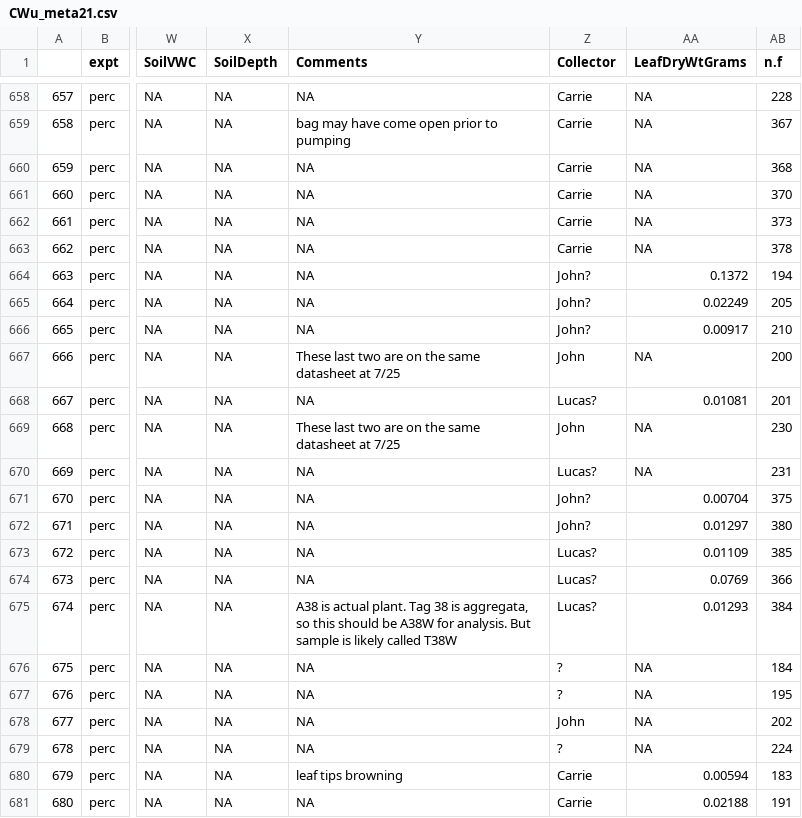
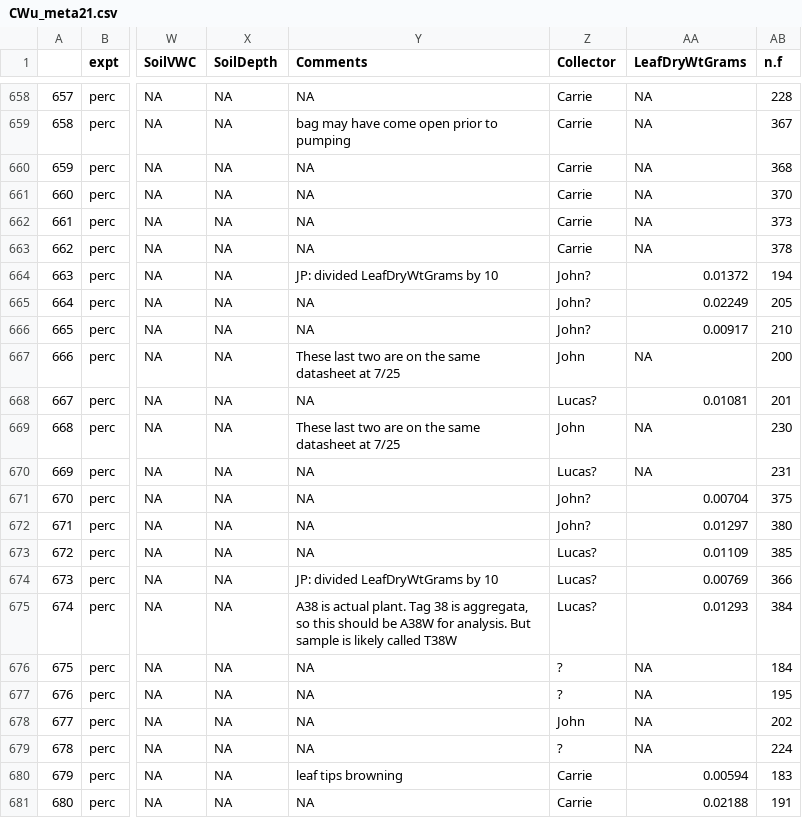
Before and after one commit to jmpowers/ipomopsis-temp, a CSV file: data/CWu_meta21.csv, drawn as a sheet; only a part is shown, gaps mark what is left out; the diff names each change by its address in the sheet, - before the commit and + after, or states it on an @@ line.

```diff
--- a/data/CWu_meta21.csv
+++ b/data/CWu_meta21.csv
-Y664 (Comments): NA
+Y664 (Comments): JP: divided LeafDryWtGrams by 10
-AA664 (LeafDryWtGrams): 0.1372
+AA664 (LeafDryWtGrams): 0.01372
-Y674 (Comments): NA
+Y674 (Comments): JP: divided LeafDryWtGrams by 10
-AA674 (LeafDryWtGrams): 0.0769
+AA674 (LeafDryWtGrams): 0.00769
```
Also changed, not shown: data/CWu Ipomopsis Scent Metadata - Percivals2018_2019.csv.
